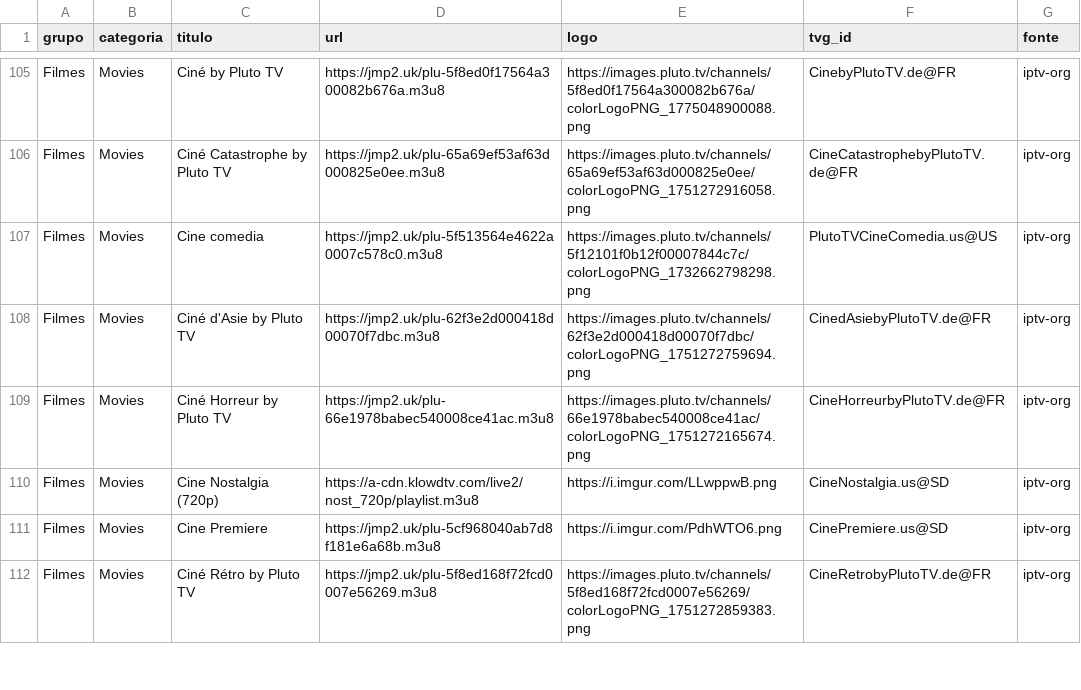
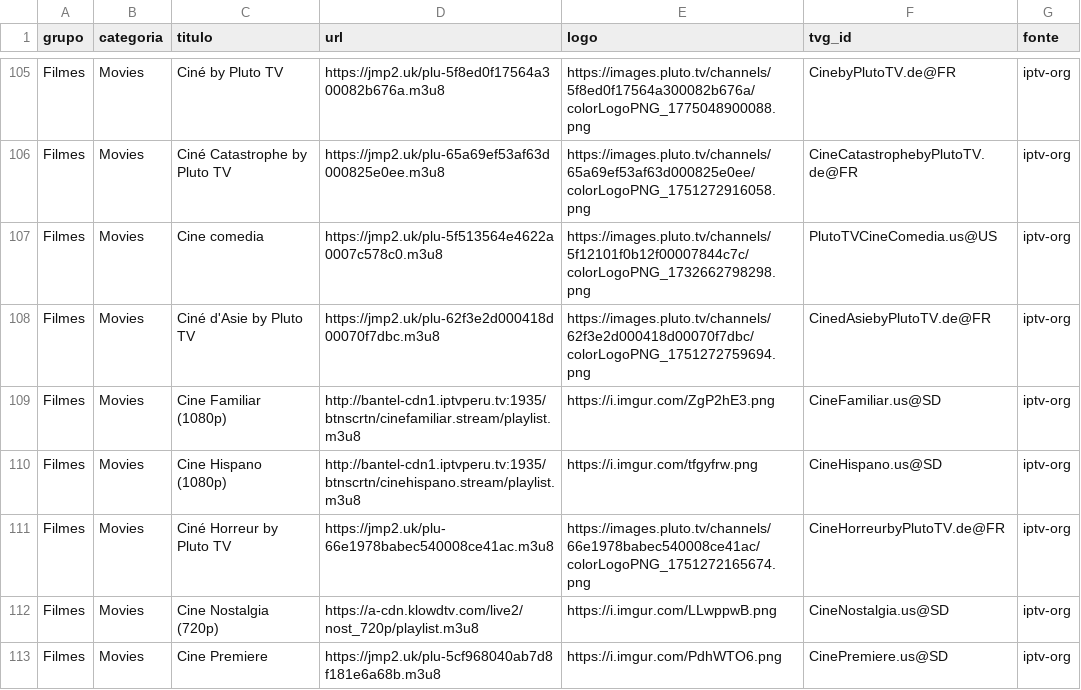
Before and after one commit to kaykewf13/animeout, a CSV file: sources/iptv_org_vod.csv, drawn as a sheet; only a part is shown, gaps mark what is left out; the shorter side is filled out with more unchanged rows; the diff covers the shown part only; the diff names each change by its address in the sheet, - before the commit and + after, or states it on an @@ line.

```diff
--- a/sources/iptv_org_vod.csv
+++ b/sources/iptv_org_vod.csv
+row 109: Filmes | Movies | Cine Familiar (1080p) | http://bantel-cdn1.iptvperu.tv:1935/btnscrtn/cinefamiliar.stream/playlist.m3u8 | https://i.imgur.com/ZgP2hE3.png | CineFamiliar.us@SD | iptv-org
+row 110: Filmes | Movies | Cine Hispano (1080p) | http://bantel-cdn1.iptvperu.tv:1935/btnscrtn/cinehispano.stream/playlist.m3u8 | https://i.imgur.com/tfgyfrw.png | CineHispano.us@SD | iptv-org
```
Also changed, not shown: 3 added rows, 1 removed row and 24 edited cells elsewhere in this file, 2 other files.
